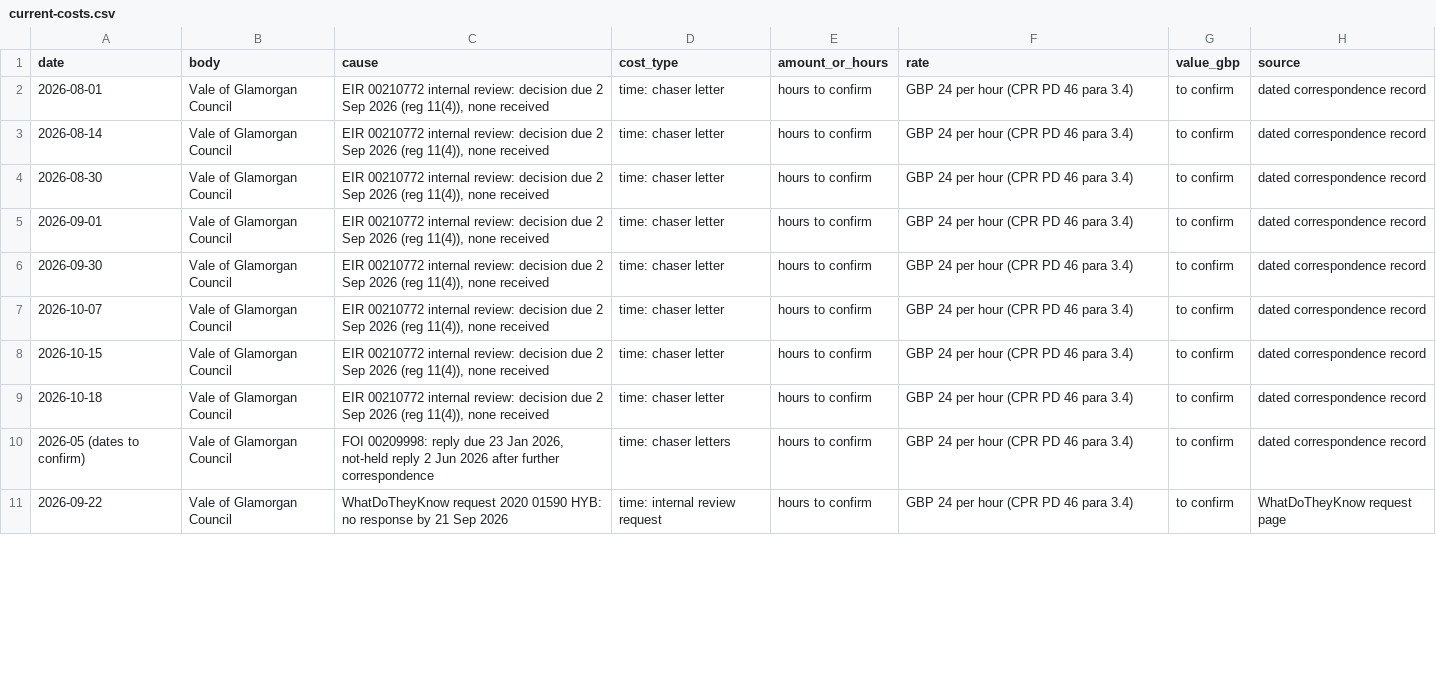
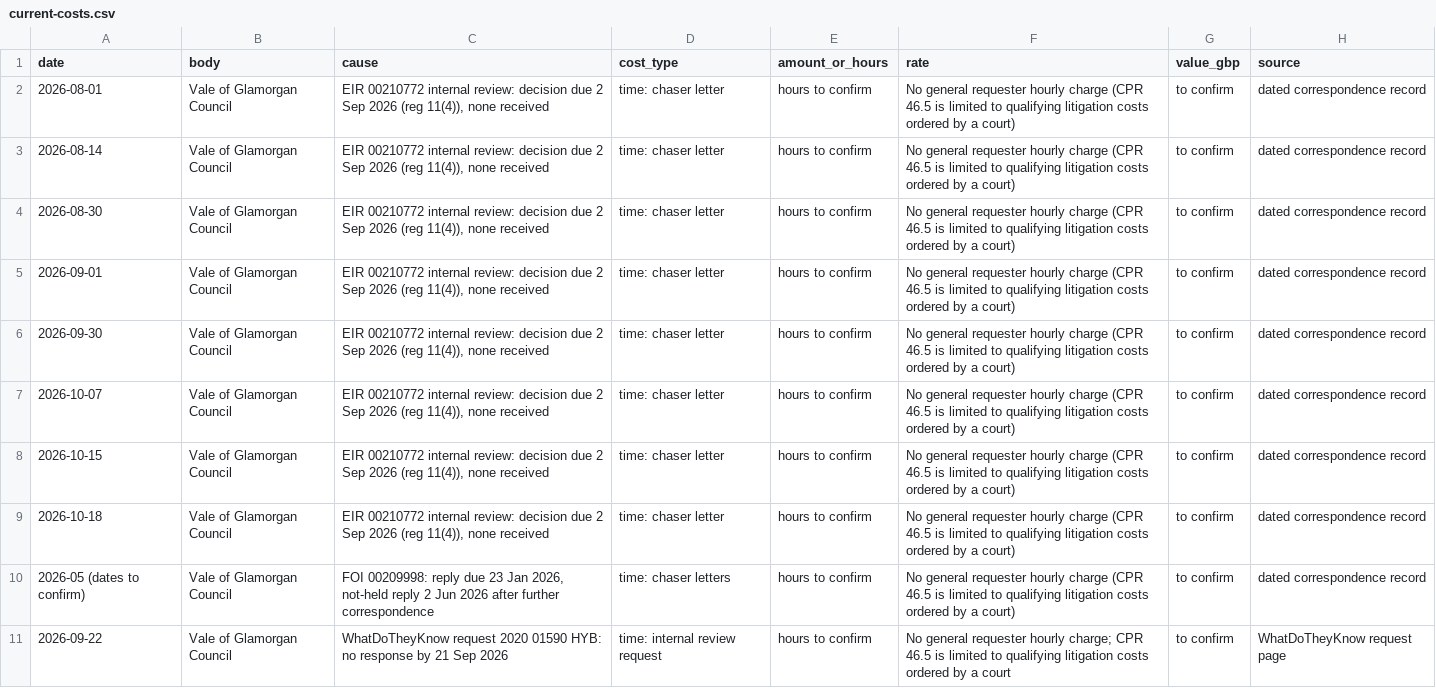
Before and after one commit to unclehowell/cedwyn-accounts, a CSV file: public/current-costs.csv, drawn as a sheet; only a part is shown; the diff covers the shown part only.

Commit message:
Publish disclosure redress and accounting workbench
Add the current-year redress register, 18 evidence-led legal remedy routes, nominal-code reporting, deadline controls and privacy safeguards. Correct the misleading blanket £24/hour labels. Keep the 1987/1989 reopening ledger unchanged.

```diff
--- a/public/current-costs.csv
+++ b/public/current-costs.csv
@@ -1,11 +1,11 @@
 date,body,cause,cost_type,amount_or_hours,rate,value_gbp,source
-2026-08-01,Vale of Glamorgan Council,"EIR 00210772 internal review: decision due 2 Sep 2026 (reg 11(4)), none received",time: chaser letter,hours to confirm,GBP 24 per hour (CPR PD 46 para 3.4),to confirm,dated correspondence record
-2026-08-14,Vale of Glamorgan Council,"EIR 00210772 internal review: decision due 2 Sep 2026 (reg 11(4)), none received",time: chaser letter,hours to confirm,GBP 24 per hour (CPR PD 46 para 3.4),to confirm,dated correspondence record
-2026-08-30,Vale of Glamorgan Council,"EIR 00210772 internal review: decision due 2 Sep 2026 (reg 11(4)), none received",time: chaser letter,hours to confirm,GBP 24 per hour (CPR PD 46 para 3.4),to confirm,dated correspondence record
-2026-09-01,Vale of Glamorgan Council,"EIR 00210772 internal review: decision due 2 Sep 2026 (reg 11(4)), none received",time: chaser letter,hours to confirm,GBP 24 per hour (CPR PD 46 para 3.4),to confirm,dated correspondence record
-2026-09-30,Vale of Glamorgan Council,"EIR 00210772 internal review: decision due 2 Sep 2026 (reg 11(4)), none received",time: chaser letter,hours to confirm,GBP 24 per hour (CPR PD 46 para 3.4),to confirm,dated correspondence record
-2026-10-07,Vale of Glamorgan Council,"EIR 00210772 internal review: decision due 2 Sep 2026 (reg 11(4)), none received",time: chaser letter,hours to confirm,GBP 24 per hour (CPR PD 46 para 3.4),to confirm,dated correspondence record
-2026-10-15,Vale of Glamorgan Council,"EIR 00210772 internal review: decision due 2 Sep 2026 (reg 11(4)), none received",time: chaser letter,hours to confirm,GBP 24 per hour (CPR PD 46 para 3.4),to confirm,dated correspondence record
-2026-10-18,Vale of Glamorgan Council,"EIR 00210772 internal review: decision due 2 Sep 2026 (reg 11(4)), none received",time: chaser letter,hours to confirm,GBP 24 per hour (CPR PD 46 para 3.4),to confirm,dated correspondence record
-2026-05 (dates to confirm),Vale of Glamorgan Council,"FOI 00209998: reply due 23 Jan 2026, not-held reply 2 Jun 2026 after further correspondence",time: chaser letters,hours to confirm,GBP 24 per hour (CPR PD 46 para 3.4),to confirm,dated correspondence record
-2026-09-22,Vale of Glamorgan Council,WhatDoTheyKnow request 2020 01590 HYB: no response by 21 Sep 2026,time: internal review request,hours to confirm,GBP 24 per hour (CPR PD 46 para 3.4),to confirm,WhatDoTheyKnow request page
+2026-08-01,Vale of Glamorgan Council,"EIR 00210772 internal review: decision due 2 Sep 2026 (reg 11(4)), none received",time: chaser letter,hours to confirm,No general requester hourly charge (CPR 46.5 is limited to qualifying litigation costs ordered by a court),to confirm,dated correspondence record
+2026-08-14,Vale of Glamorgan Council,"EIR 00210772 internal review: decision due 2 Sep 2026 (reg 11(4)), none received",time: chaser letter,hours to confirm,No general requester hourly charge (CPR 46.5 is limited to qualifying litigation costs ordered by a court),to confirm,dated correspondence record
+2026-08-30,Vale of Glamorgan Council,"EIR 00210772 internal review: decision due 2 Sep 2026 (reg 11(4)), none received",time: chaser letter,hours to confirm,No general requester hourly charge (CPR 46.5 is limited to qualifying litigation costs ordered by a court),to confirm,dated correspondence record
+2026-09-01,Vale of Glamorgan Council,"EIR 00210772 internal review: decision due 2 Sep 2026 (reg 11(4)), none received",time: chaser letter,hours to confirm,No general requester hourly charge (CPR 46.5 is limited to qualifying litigation costs ordered by a court),to confirm,dated correspondence record
+2026-09-30,Vale of Glamorgan Council,"EIR 00210772 internal review: decision due 2 Sep 2026 (reg 11(4)), none received",time: chaser letter,hours to confirm,No general requester hourly charge (CPR 46.5 is limited to qualifying litigation costs ordered by a court),to confirm,dated correspondence record
+2026-10-07,Vale of Glamorgan Council,"EIR 00210772 internal review: decision due 2 Sep 2026 (reg 11(4)), none received",time: chaser letter,hours to confirm,No general requester hourly charge (CPR 46.5 is limited to qualifying litigation costs ordered by a court),to confirm,dated correspondence record
+2026-10-15,Vale of Glamorgan Council,"EIR 00210772 internal review: decision due 2 Sep 2026 (reg 11(4)), none received",time: chaser letter,hours to confirm,No general requester hourly charge (CPR 46.5 is limited to qualifying litigation costs ordered by a court),to confirm,dated correspondence record
+2026-10-18,Vale of Glamorgan Council,"EIR 00210772 internal review: decision due 2 Sep 2026 (reg 11(4)), none received",time: chaser letter,hours to confirm,No general requester hourly charge (CPR 46.5 is limited to qualifying litigation costs ordered by a court),to confirm,dated correspondence record
+2026-05 (dates to confirm),Vale of Glamorgan Council,"FOI 00209998: reply due 23 Jan 2026, not-held reply 2 Jun 2026 after further correspondence",time: chaser letters,hours to confirm,No general requester hourly charge (CPR 46.5 is limited to qualifying litigation costs ordered by a court),to confirm,dated correspondence record
+2026-09-22,Vale of Glamorgan Council,WhatDoTheyKnow request 2020 01590 HYB: no response by 21 Sep 2026,time: internal review request,hours to confirm,"No general requester hourly charge; CPR 46.5 is limited to qualifying litigation costs ordered by a court",to confirm,WhatDoTheyKnow request page
```
Also changed, not shown: 9 edited cells elsewhere in this file, 10 other files.
